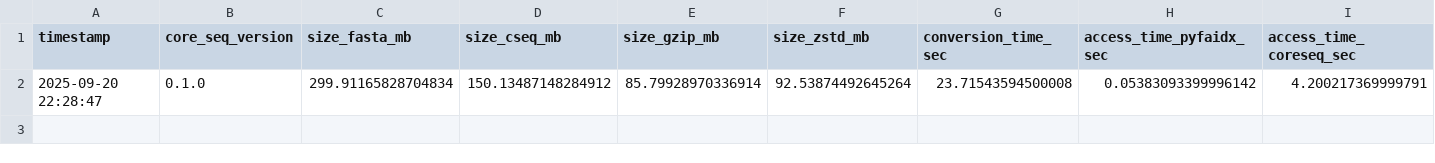
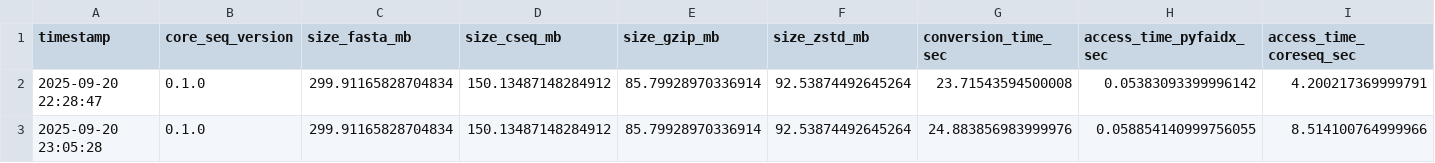
Before and after one commit to Bit-2310/compact-on-demand-rapid-encoding-of-sequences, a CSV file: benchmaks/benchmark_results.csv, drawn as a sheet; the diff names each change by its address in the sheet, - before the commit and + after, or states it on an @@ line.

Commit message:
Ran Benchmarks again
noticed that using numpy to speedup the codec.py make it incredebly slow (almost twice as much )

Next I am trying it with numba

also updated project.toml

```diff
--- a/benchmaks/benchmark_results.csv
+++ b/benchmaks/benchmark_results.csv
+row 3: 2025-09-20 23:05:28 | 0.1.0 | 299.91165828704834 | 150.13487148284912 | 85.79928970336914 | 92.53874492645264 | 24.883856983999976 | 0.058854140999756055 | 8.514100764999966
```
Also changed, not shown: 1 other file.
